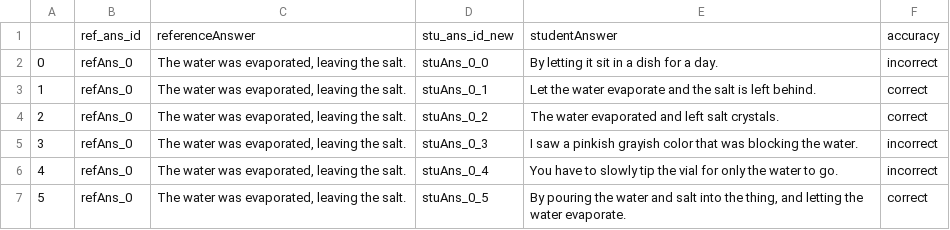
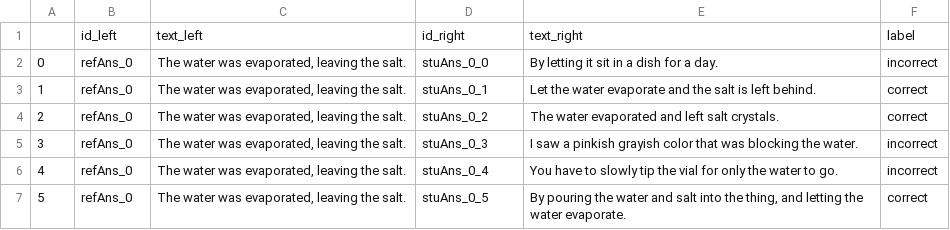
Before and after one commit to onkarsabnis/SRA_codebase, a CSV file: SRA_codebase/matchzoo/datasets/scientsbank/train.csv, drawn as a sheet; only a part is shown; removed rows and columns are numbered as before the commit, all else as after; the diff names each change by its address in the sheet, - before the commit and + after, or states it on an @@ line.

```diff
--- a/SRA_codebase/matchzoo/datasets/scientsbank/train.csv
+++ b/SRA_codebase/matchzoo/datasets/scientsbank/train.csv
-row 1:  | ref_ans_id | referenceAnswer | stu_ans_id_new | studentAnswer | accuracy
+row 1:  | id_left | text_left | id_right | text_right | label
```
Also changed, not shown: SRA_codebase/matchzoo/datasets/scientsbank/dev.csv, SRA_codebase/matchzoo/datasets/scientsbank/test.csv.
